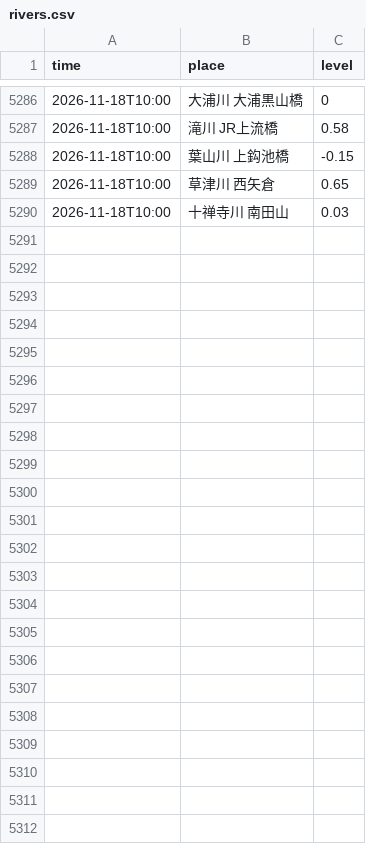
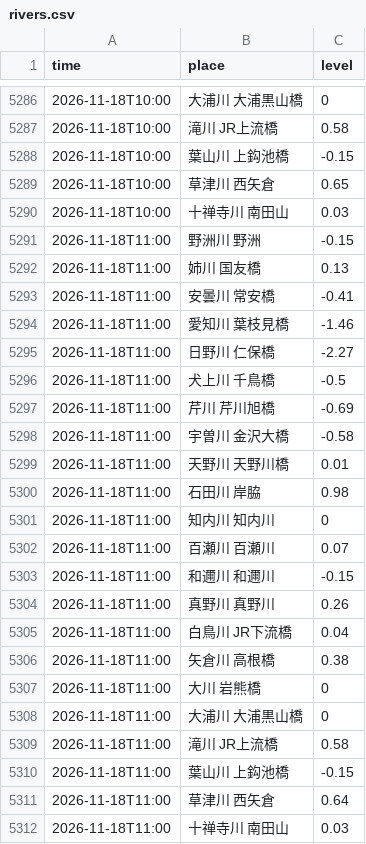
Before and after one commit to suzuhaya5666-lgtm/biwako-opendata, a CSV file: data/rivers.csv, drawn as a sheet; only a part is shown, gaps mark what is left out.

```diff
--- a/data/rivers.csv
+++ b/data/rivers.csv
@@ -5290 +5290,23 @@ time,place,level
 2026-11-18T10:00,十禅寺川 南田山,0.03
+2026-11-18T11:00,野洲川 野洲,-0.15
+2026-11-18T11:00,姉川 国友橋,0.13
+2026-11-18T11:00,安曇川 常安橋,-0.41
+2026-11-18T11:00,愛知川 葉枝見橋,-1.46
+2026-11-18T11:00,日野川 仁保橋,-2.27
+2026-11-18T11:00,犬上川 千鳥橋,-0.5
+2026-11-18T11:00,芹川 芹川旭橋,-0.69
+2026-11-18T11:00,宇曽川 金沢大橋,-0.58
+2026-11-18T11:00,天野川 天野川橋,0.01
+2026-11-18T11:00,石田川 岸脇,0.98
+2026-11-18T11:00,知内川 知内川,0
+2026-11-18T11:00,百瀬川 百瀬川,0.07
+2026-11-18T11:00,和邇川 和邇川,-0.15
+2026-11-18T11:00,真野川 真野川,0.26
+2026-11-18T11:00,白鳥川 JR下流橋,0.04
+2026-11-18T11:00,矢倉川 高根橋,0.38
+2026-11-18T11:00,大川 岩熊橋,0
+2026-11-18T11:00,大浦川 大浦黒山橋,0
+2026-11-18T11:00,滝川 JR上流橋,0.58
+2026-11-18T11:00,葉山川 上鈎池橋,-0.15
+2026-11-18T11:00,草津川 西矢倉,0.64
+2026-11-18T11:00,十禅寺川 南田山,0.03
```
Also changed, not shown: data/observations.csv, 3 other files.
